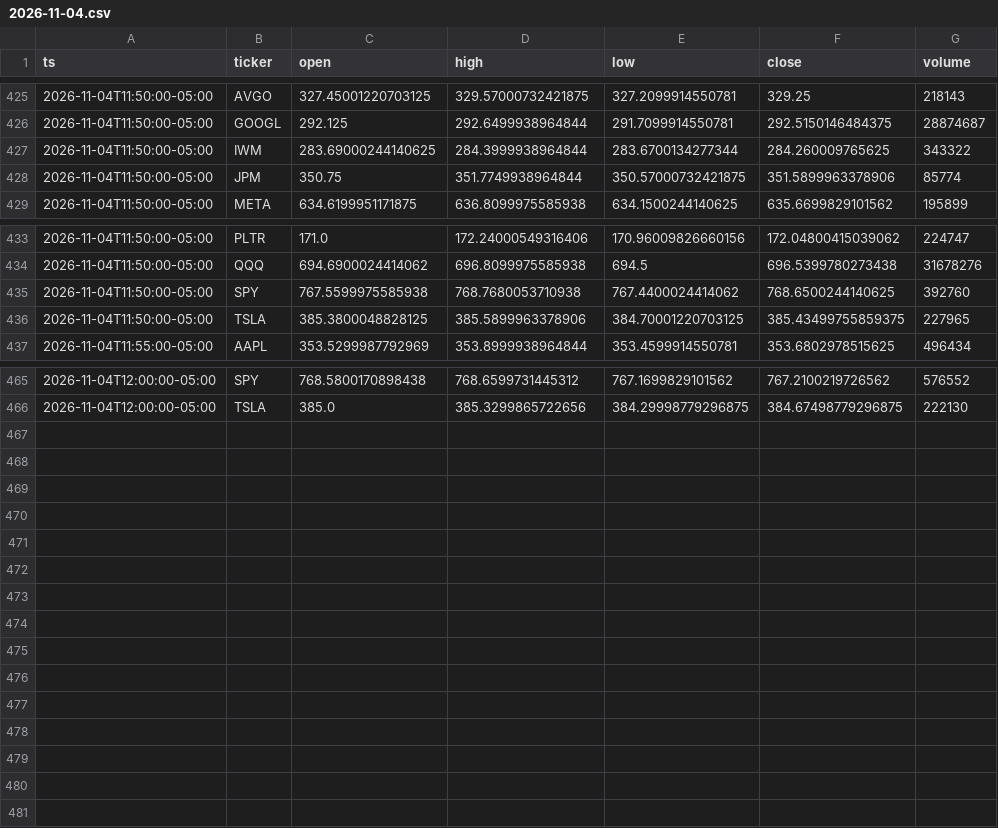
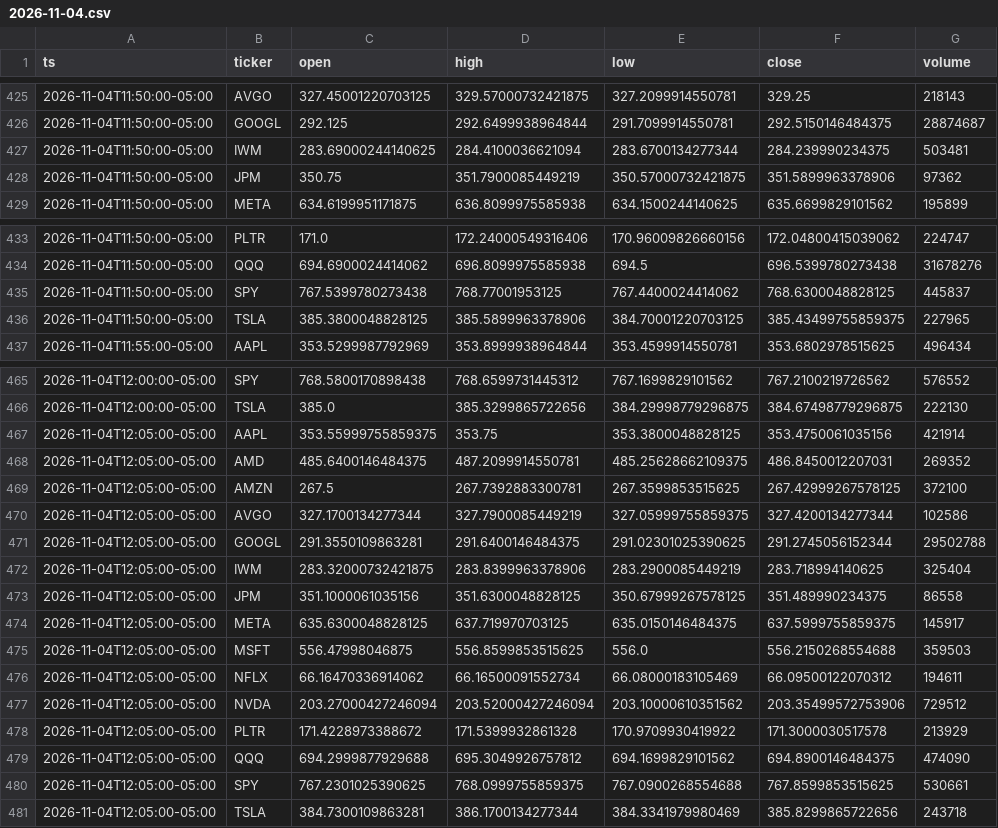
Before and after one commit to Moringo22/day-trading-test, a CSV file: data/bars/2026-11-04.csv, drawn as a sheet; only a part is shown, gaps mark what is left out; the diff covers the shown part only.

```diff
--- a/data/bars/2026-11-04.csv
+++ b/data/bars/2026-11-04.csv
@@ -426,4 +426,4 @@ ts,ticker,open,high,low,close,volume
 2026-11-04T11:50:00-05:00,GOOGL,292.125,292.6499938964844,291.7099914550781,292.5150146484375,28874687
-2026-11-04T11:50:00-05:00,IWM,283.69000244140625,284.3999938964844,283.6700134277344,284.260009765625,343322
-2026-11-04T11:50:00-05:00,JPM,350.75,351.7749938964844,350.57000732421875,351.5899963378906,85774
+2026-11-04T11:50:00-05:00,IWM,283.69000244140625,284.4100036621094,283.6700134277344,284.239990234375,503481
+2026-11-04T11:50:00-05:00,JPM,350.75,351.7900085449219,350.57000732421875,351.5899963378906,97362
 2026-11-04T11:50:00-05:00,META,634.6199951171875,636.8099975585938,634.1500244140625,635.6699829101562,195899
@@ -434,3 +434,3 @@ ts,ticker,open,high,low,close,volume
 2026-11-04T11:50:00-05:00,QQQ,694.6900024414062,696.8099975585938,694.5,696.5399780273438,31678276
-2026-11-04T11:50:00-05:00,SPY,767.5599975585938,768.7680053710938,767.4400024414062,768.6500244140625,392760
+2026-11-04T11:50:00-05:00,SPY,767.5399780273438,768.77001953125,767.4400024414062,768.6300048828125,445837
 2026-11-04T11:50:00-05:00,TSLA,385.3800048828125,385.5899963378906,384.70001220703125,385.43499755859375,227965
@@ -466 +466,16 @@ ts,ticker,open,high,low,close,volume
 2026-11-04T12:00:00-05:00,TSLA,385.0,385.3299865722656,384.29998779296875,384.67498779296875,222130
+2026-11-04T12:05:00-05:00,AAPL,353.55999755859375,353.75,353.3800048828125,353.4750061035156,421914
+2026-11-04T12:05:00-05:00,AMD,485.6400146484375,487.2099914550781,485.25628662109375,486.8450012207031,269352
+2026-11-04T12:05:00-05:00,AMZN,267.5,267.7392883300781,267.3599853515625,267.42999267578125,372100
+2026-11-04T12:05:00-05:00,AVGO,327.1700134277344,327.7900085449219,327.05999755859375,327.4200134277344,102586
+2026-11-04T12:05:00-05:00,GOOGL,291.3550109863281,291.6400146484375,291.02301025390625,291.2745056152344,29502788
+2026-11-04T12:05:00-05:00,IWM,283.32000732421875,283.8399963378906,283.2900085449219,283.718994140625,325404
+2026-11-04T12:05:00-05:00,JPM,351.1000061035156,351.6300048828125,350.67999267578125,351.489990234375,86558
+2026-11-04T12:05:00-05:00,META,635.6300048828125,637.719970703125,635.0150146484375,637.5999755859375,145917
+2026-11-04T12:05:00-05:00,MSFT,556.47998046875,556.8599853515625,556.0,556.2150268554688,359503
+2026-11-04T12:05:00-05:00,NFLX,66.16470336914062,66.16500091552734,66.08000183105469,66.09500122070312,194611
+2026-11-04T12:05:00-05:00,NVDA,203.27000427246094,203.52000427246094,203.10000610351562,203.35499572753906,729512
+2026-11-04T12:05:00-05:00,PLTR,171.4228973388672,171.5399932861328,170.9709930419922,171.3000030517578,213929
+2026-11-04T12:05:00-05:00,QQQ,694.2999877929688,695.3049926757812,694.1699829101562,694.8900146484375,474090
+2026-11-04T12:05:00-05:00,SPY,767.2301025390625,768.0999755859375,767.0900268554688,767.8599853515625,530661
+2026-11-04T12:05:00-05:00,TSLA,384.7300109863281,386.1700134277344,384.3341979980469,385.8299865722656,243718
```
Also changed, not shown: 3 edited cells elsewhere in this file, trades.csv, 2 other files.
